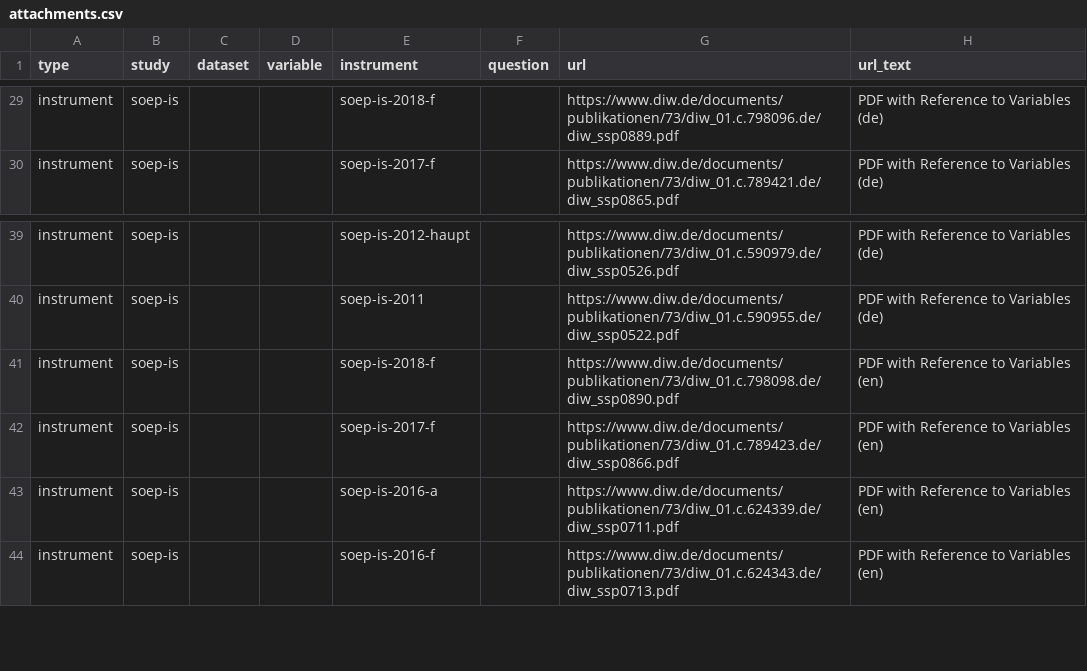
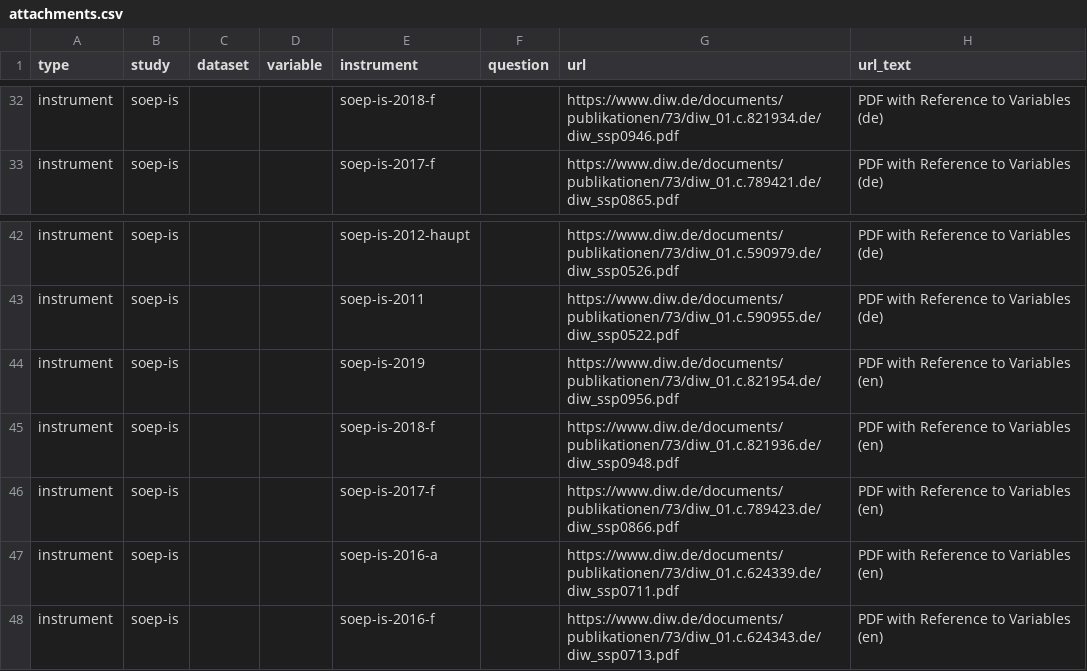
Before and after one commit to paneldata/soep-is, a CSV file: metadata/attachments.csv, drawn as a sheet; only a part is shown, gaps mark what is left out; addresses are those after the commit; the diff covers the shown part only; the diff names each change by its address in the sheet, - before the commit and + after, or states it on an @@ line.

```diff
--- a/metadata/attachments.csv
+++ b/metadata/attachments.csv
-G32 (url): https://www.diw.de/documents/publikationen/73/diw_01.c.798096.de/diw_ssp0889.pdf
+G32 (url): https://www.diw.de/documents/publikationen/73/diw_01.c.821934.de/diw_ssp0946.pdf
+row 44: instrument | soep-is |  |  | soep-is-2019 |  | https://www.diw.de/documents/publikationen/73/diw_01.c.821954.de/diw_ssp0956.pdf | PDF with Reference to Variables (en)
-G45 (url): https://www.diw.de/documents/publikationen/73/diw_01.c.798098.de/diw_ssp0890.pdf
+G45 (url): https://www.diw.de/documents/publikationen/73/diw_01.c.821936.de/diw_ssp0948.pdf
```
Also changed, not shown: 3 added rows and 25 edited cells elsewhere in this file, 1 other file.
